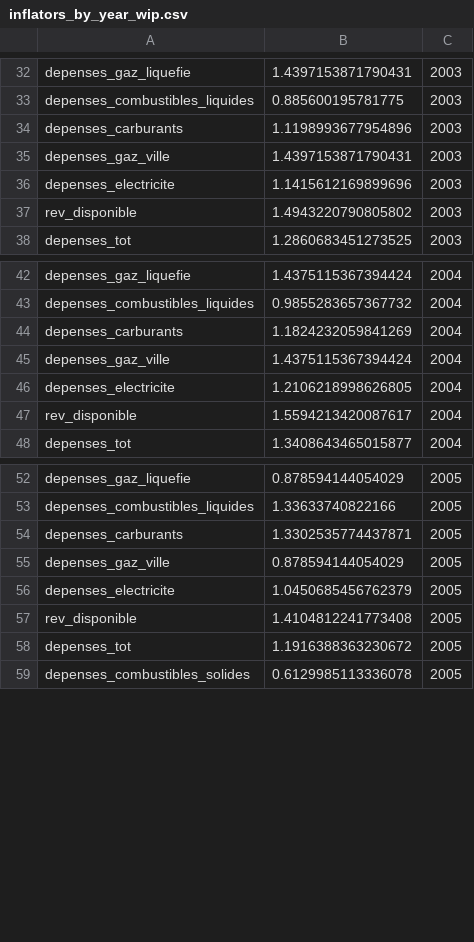
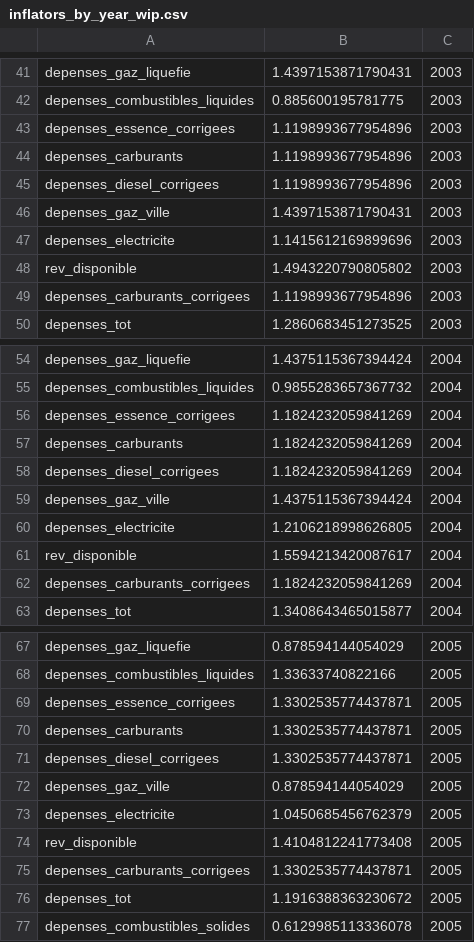
Before and after one commit to openfisca/openfisca-france-indirect-taxation, a CSV file: openfisca_france_indirect_taxation/assets/inflateurs/inflators_by_year_wip.csv, drawn as a sheet; only a part is shown, gaps mark what is left out; the diff covers the shown part only.

```diff
--- a/openfisca_france_indirect_taxation/assets/inflateurs/inflators_by_year_wip.csv
+++ b/openfisca_france_indirect_taxation/assets/inflateurs/inflators_by_year_wip.csv
@@ -33,3 +42,5 @@ depenses_gaz_liquefie,1.4397153871790431,2003
 depenses_combustibles_liquides,0.885600195781775,2003
+depenses_essence_corrigees,1.1198993677954896,2003
 depenses_carburants,1.1198993677954896,2003
+depenses_diesel_corrigees,1.1198993677954896,2003
 depenses_gaz_ville,1.4397153871790431,2003
@@ -37,2 +48,3 @@ depenses_electricite,1.1415612169899696,2003
 rev_disponible,1.4943220790805802,2003
+depenses_carburants_corrigees,1.1198993677954896,2003
 depenses_tot,1.2860683451273525,2003
@@ -43,3 +55,5 @@ depenses_gaz_liquefie,1.4375115367394424,2004
 depenses_combustibles_liquides,0.9855283657367732,2004
+depenses_essence_corrigees,1.1824232059841269,2004
 depenses_carburants,1.1824232059841269,2004
+depenses_diesel_corrigees,1.1824232059841269,2004
 depenses_gaz_ville,1.4375115367394424,2004
@@ -47,2 +61,3 @@ depenses_electricite,1.2106218998626805,2004
 rev_disponible,1.5594213420087617,2004
+depenses_carburants_corrigees,1.1824232059841269,2004
 depenses_tot,1.3408643465015877,2004
@@ -53,3 +68,5 @@ depenses_gaz_liquefie,0.878594144054029,2005
 depenses_combustibles_liquides,1.33633740822166,2005
+depenses_essence_corrigees,1.3302535774437871,2005
 depenses_carburants,1.3302535774437871,2005
+depenses_diesel_corrigees,1.3302535774437871,2005
 depenses_gaz_ville,0.878594144054029,2005
@@ -57,2 +74,3 @@ depenses_electricite,1.0450685456762379,2005
 rev_disponible,1.4104812241773408,2005
+depenses_carburants_corrigees,1.3302535774437871,2005
 depenses_tot,1.1916388363230672,2005
```
Also changed, not shown: 36 added rows elsewhere in this file, 1 other file.
